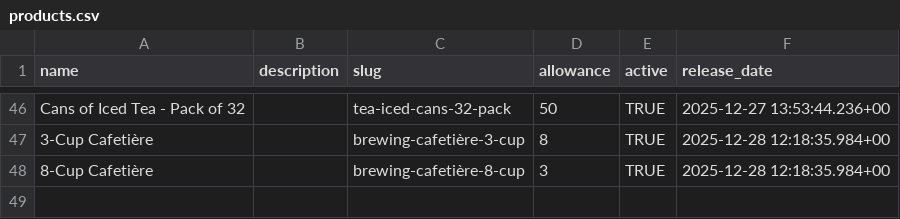
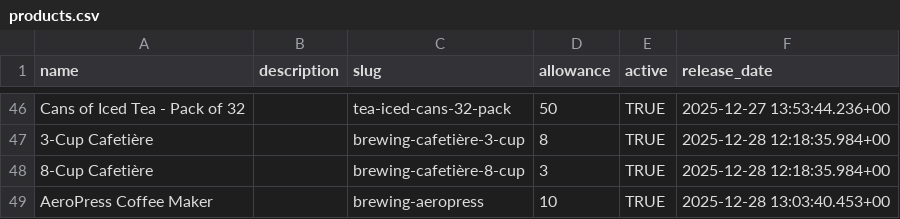
Before and after one commit to njcushing/online-shop, a CSV file: db/seeds/data/products.csv, drawn as a sheet; only a part is shown, gaps mark what is left out; the diff names each change by its address in the sheet, - before the commit and + after, or states it on an @@ line.

```diff
--- a/db/seeds/data/products.csv
+++ b/db/seeds/data/products.csv
+row 49: AeroPress Coffee Maker |  | brewing-aeropress | 10 | TRUE | 2025-12-28 13:03:40.453+00
```
Also changed, not shown: db/seeds/data/category_products.csv, db/seeds/data/product_details.csv, 2 other files.
